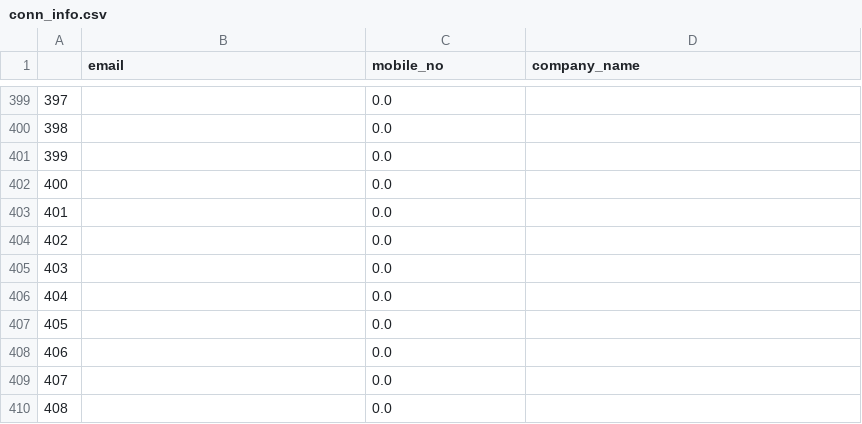
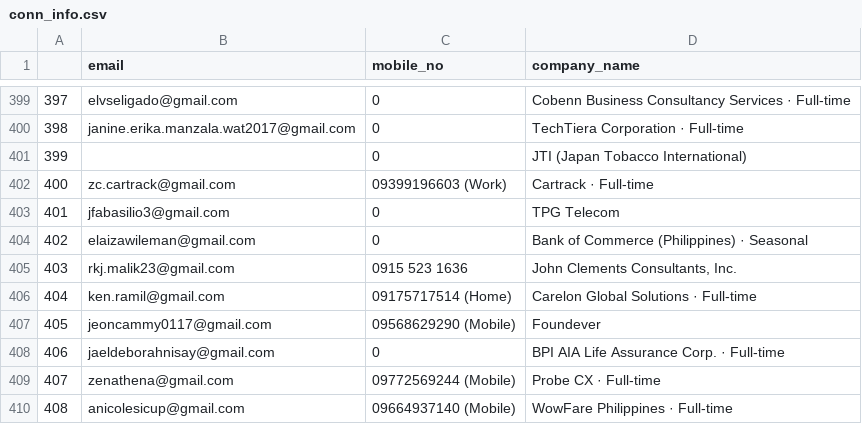
Before and after one commit to 08Aristodemus24/auto-job-app-sender, a CSV file: documents/conn_info.csv, drawn as a sheet; only a part is shown, gaps mark what is left out; the diff covers the shown part only.

```diff
--- a/documents/conn_info.csv
+++ b/documents/conn_info.csv
@@ -399,12 +399,12 @@
-397,,0.0,
-398,,0.0,
-399,,0.0,
-400,,0.0,
-401,,0.0,
-402,,0.0,
-403,,0.0,
-404,,0.0,
-405,,0.0,
-406,,0.0,
-407,,0.0,
-408,,0.0,
+397,elvseligado@gmail.com,0,Cobenn Business Consultancy Services · Full-time
+398,janine.erika.manzala.wat2017@gmail.com,0,TechTiera Corporation · Full-time
+399,,0,JTI (Japan Tobacco International)
+400,zc.cartrack@gmail.com,09399196603 (Work),Cartrack · Full-time
+401,jfabasilio3@gmail.com,0,TPG Telecom
+402,elaizawileman@gmail.com,0,Bank of Commerce (Philippines) · Seasonal
+403,rkj.malik23@gmail.com,0915 523 1636,"John Clements Consultants, Inc."
+404,ken.ramil@gmail.com,09175717514 (Home),Carelon Global Solutions · Full-time
+405,jeoncammy0117@gmail.com,09568629290 (Mobile),Foundever
+406,jaeldeborahnisay@gmail.com,0,BPI AIA Life Assurance Corp. · Full-time
+407,zenathena@gmail.com,09772569244 (Mobile),Probe CX · Full-time
+408,anicolesicup@gmail.com,09664937140 (Mobile),WowFare Philippines · Full-time
```
Also changed, not shown: 131 edited cells elsewhere in this file.
